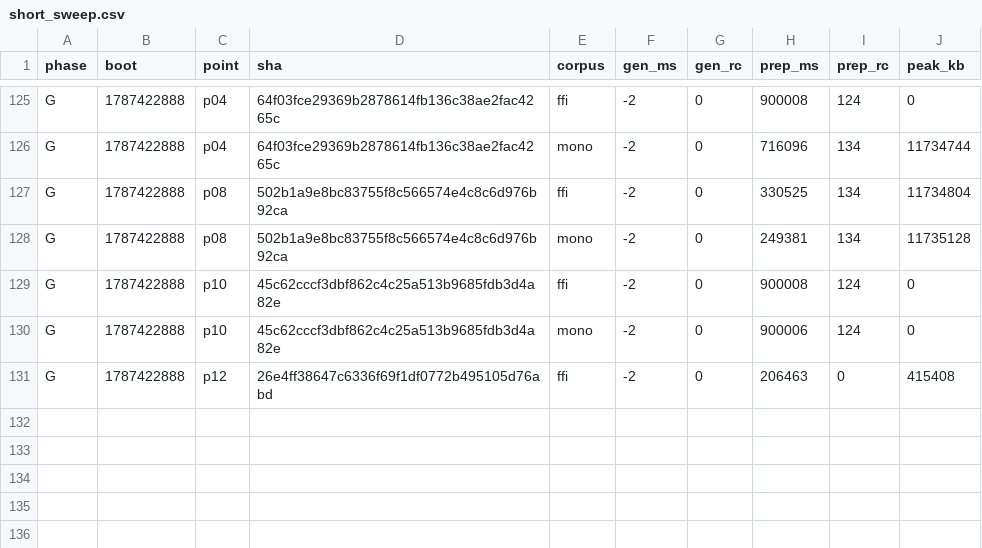
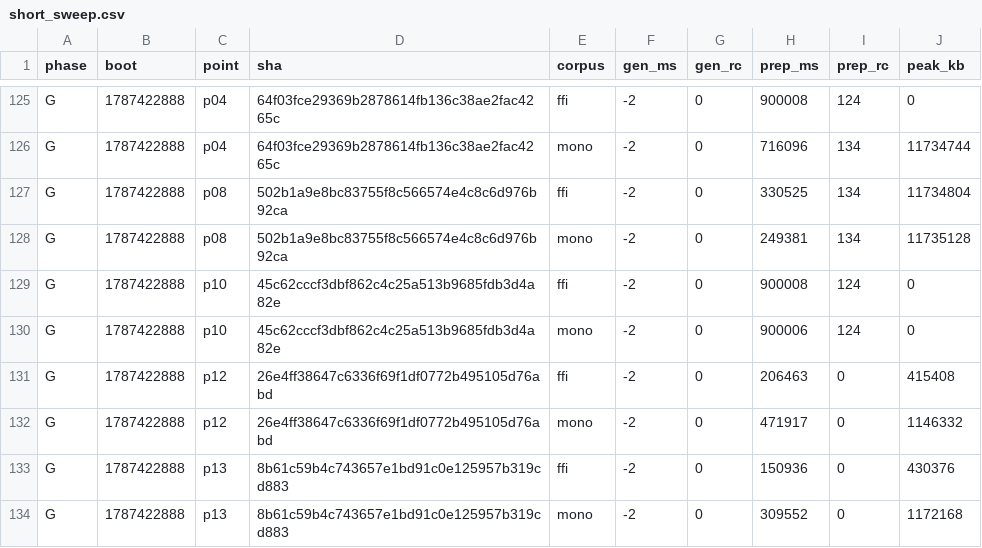
Before and after one commit to wkirschenmann/tlapm, a CSV file: doc/perf/short/short_sweep.csv, drawn as a sheet; only a part is shown, gaps mark what is left out.

```diff
--- a/doc/perf/short/short_sweep.csv
+++ b/doc/perf/short/short_sweep.csv
@@ -131 +131,4 @@ G,1787422888,p10,45c62cccf3dbf862c4c25a513b9685fdb3d4a82e,mono,-2,0,900006,124,0
 G,1787422888,p12,26e4ff38647c6336f69f1df0772b495105d76abd,ffi,-2,0,206463,0,415408
+G,1787422888,p12,26e4ff38647c6336f69f1df0772b495105d76abd,mono,-2,0,471917,0,1146332
+G,1787422888,p13,8b61c59b4c743657e1bd91c0e125957b319cd883,ffi,-2,0,150936,0,430376
+G,1787422888,p13,8b61c59b4c743657e1bd91c0e125957b319cd883,mono,-2,0,309552,0,1172168
```
Also changed, not shown: doc/perf/short/short_iterlat.csv.
